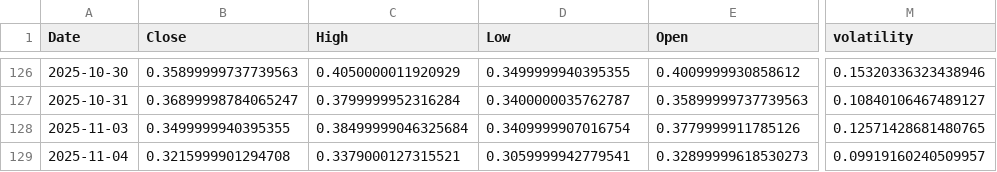
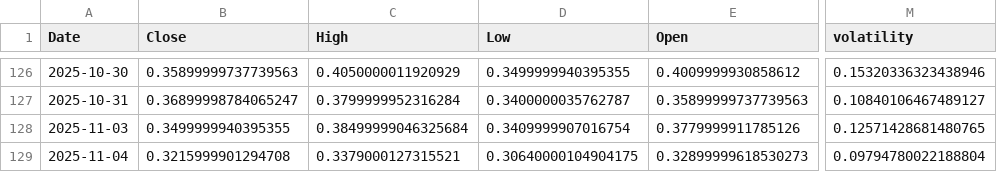
Before and after one commit to jasonorjasor/Pennystock-Pump-Detector, a CSV file: data/signals_csv/ARBK/signals.csv, drawn as a sheet; only a part is shown, gaps mark what is left out; the diff names each change by its address in the sheet, - before the commit and + after, or states it on an @@ line.

```diff
--- a/data/signals_csv/ARBK/signals.csv
+++ b/data/signals_csv/ARBK/signals.csv
-D129 (Low): 0.3059999942779541
+D129 (Low): 0.30640000104904175
-M129 (volatility): 0.09919160240509957
+M129 (volatility): 0.09794780022188804
```
Also changed, not shown: data/signals_csv/AIRE/signals.csv, data/signals_csv/FEMY/signals.csv, 54 other files.
